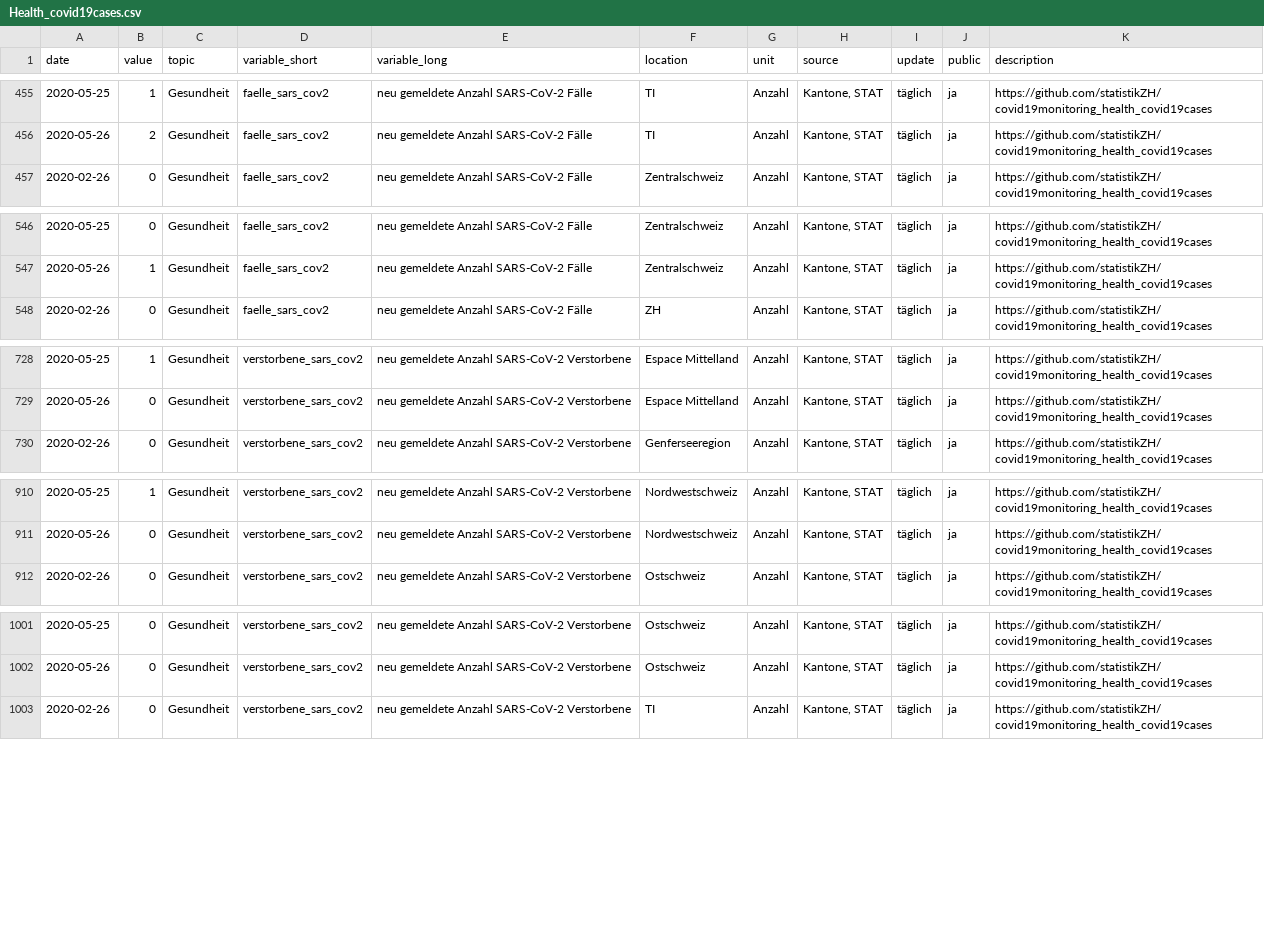
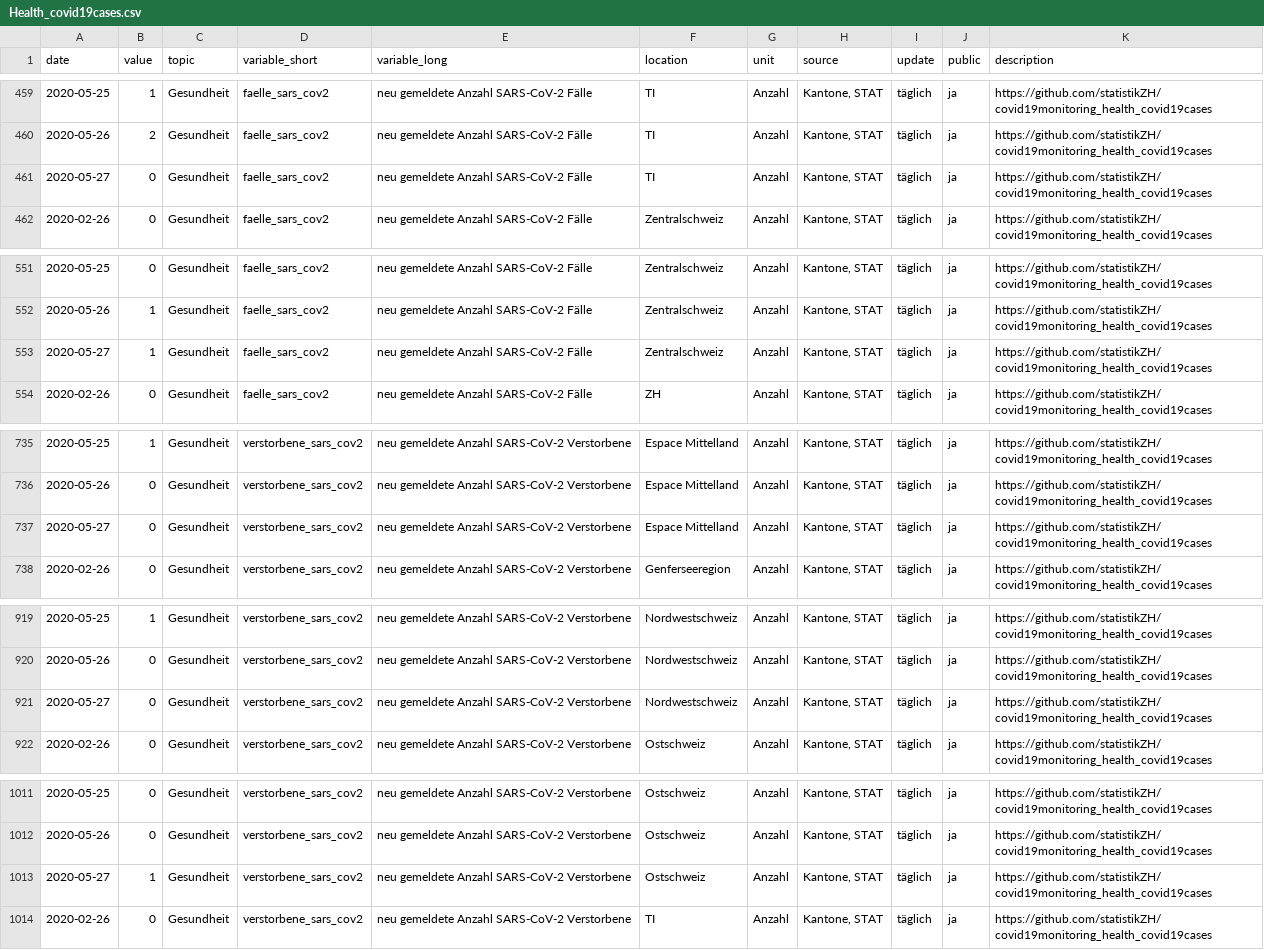
Before and after one commit to statistikZH/covid19monitoring_health_covid19cases, a CSV file: Health_covid19cases.csv, drawn as a sheet; only a part is shown, gaps mark what is left out; the diff covers the shown part only.

```diff
--- a/Health_covid19cases.csv
+++ b/Health_covid19cases.csv
@@ -456,2 +460,3 @@
 2020-05-26,2,"Gesundheit","faelle_sars_cov2","neu gemeldete Anzahl SARS-CoV-2 Fälle","TI","Anzahl","Kantone, STAT","täglich","ja","https://github.com/statistikZH/covid19monitoring_health_covid19cases"
+2020-05-27,0,"Gesundheit","faelle_sars_cov2","neu gemeldete Anzahl SARS-CoV-2 Fälle","TI","Anzahl","Kantone, STAT","täglich","ja","https://github.com/statistikZH/covid19monitoring_health_covid19cases"
 2020-02-26,0,"Gesundheit","faelle_sars_cov2","neu gemeldete Anzahl SARS-CoV-2 Fälle","Zentralschweiz","Anzahl","Kantone, STAT","täglich","ja","https://github.com/statistikZH/covid19monitoring_health_covid19cases"
@@ -547,2 +552,3 @@
 2020-05-26,1,"Gesundheit","faelle_sars_cov2","neu gemeldete Anzahl SARS-CoV-2 Fälle","Zentralschweiz","Anzahl","Kantone, STAT","täglich","ja","https://github.com/statistikZH/covid19monitoring_health_covid19cases"
+2020-05-27,1,"Gesundheit","faelle_sars_cov2","neu gemeldete Anzahl SARS-CoV-2 Fälle","Zentralschweiz","Anzahl","Kantone, STAT","täglich","ja","https://github.com/statistikZH/covid19monitoring_health_covid19cases"
 2020-02-26,0,"Gesundheit","faelle_sars_cov2","neu gemeldete Anzahl SARS-CoV-2 Fälle","ZH","Anzahl","Kantone, STAT","täglich","ja","https://github.com/statistikZH/covid19monitoring_health_covid19cases"
@@ -729,2 +736,3 @@
 2020-05-26,0,"Gesundheit","verstorbene_sars_cov2","neu gemeldete Anzahl SARS-CoV-2 Verstorbene","Espace Mittelland","Anzahl","Kantone, STAT","täglich","ja","https://github.com/statistikZH/covid19monitoring_health_covid19cases"
+2020-05-27,0,"Gesundheit","verstorbene_sars_cov2","neu gemeldete Anzahl SARS-CoV-2 Verstorbene","Espace Mittelland","Anzahl","Kantone, STAT","täglich","ja","https://github.com/statistikZH/covid19monitoring_health_covid19cases"
 2020-02-26,0,"Gesundheit","verstorbene_sars_cov2","neu gemeldete Anzahl SARS-CoV-2 Verstorbene","Genferseeregion","Anzahl","Kantone, STAT","täglich","ja","https://github.com/statistikZH/covid19monitoring_health_covid19cases"
@@ -911,2 +920,3 @@
 2020-05-26,0,"Gesundheit","verstorbene_sars_cov2","neu gemeldete Anzahl SARS-CoV-2 Verstorbene","Nordwestschweiz","Anzahl","Kantone, STAT","täglich","ja","https://github.com/statistikZH/covid19monitoring_health_covid19cases"
+2020-05-27,0,"Gesundheit","verstorbene_sars_cov2","neu gemeldete Anzahl SARS-CoV-2 Verstorbene","Nordwestschweiz","Anzahl","Kantone, STAT","täglich","ja","https://github.com/statistikZH/covid19monitoring_health_covid19cases"
 2020-02-26,0,"Gesundheit","verstorbene_sars_cov2","neu gemeldete Anzahl SARS-CoV-2 Verstorbene","Ostschweiz","Anzahl","Kantone, STAT","täglich","ja","https://github.com/statistikZH/covid19monitoring_health_covid19cases"
@@ -1002,2 +1012,3 @@
 2020-05-26,0,"Gesundheit","verstorbene_sars_cov2","neu gemeldete Anzahl SARS-CoV-2 Verstorbene","Ostschweiz","Anzahl","Kantone, STAT","täglich","ja","https://github.com/statistikZH/covid19monitoring_health_covid19cases"
+2020-05-27,1,"Gesundheit","verstorbene_sars_cov2","neu gemeldete Anzahl SARS-CoV-2 Verstorbene","Ostschweiz","Anzahl","Kantone, STAT","täglich","ja","https://github.com/statistikZH/covid19monitoring_health_covid19cases"
 2020-02-26,0,"Gesundheit","verstorbene_sars_cov2","neu gemeldete Anzahl SARS-CoV-2 Verstorbene","TI","Anzahl","Kantone, STAT","täglich","ja","https://github.com/statistikZH/covid19monitoring_health_covid19cases"
```
Also changed, not shown: 11 added rows and 22 edited cells elsewhere in this file.
